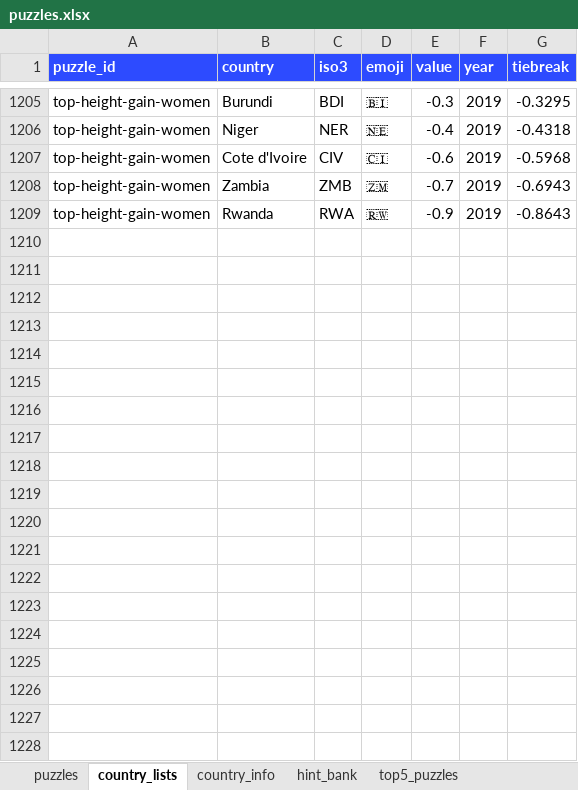
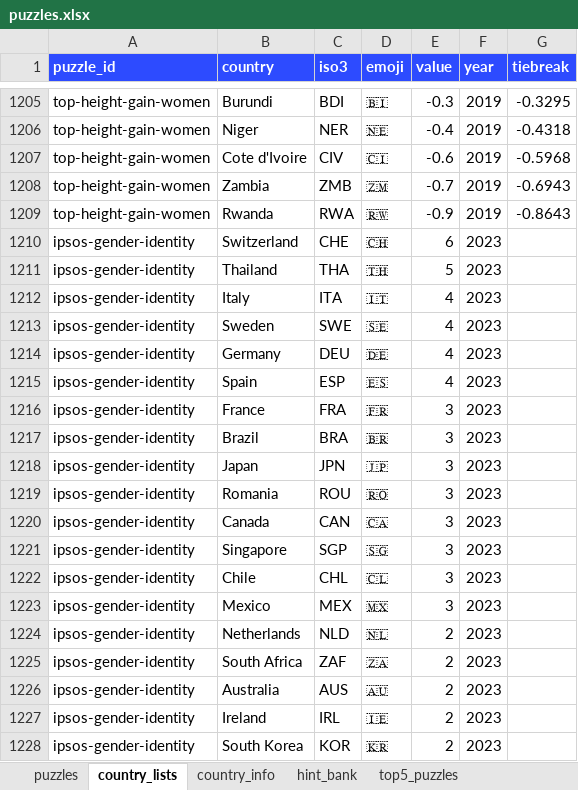
Before and after one commit to MichaelYao88/rankd, an Excel workbook: puzzles.xlsx, sheet country_lists, drawn as a sheet; only a part is shown, gaps mark what is left out; values as stored, in another font and other column widths than the file's, no borders; the diff covers the shown part only; the diff names each change by its address in the sheet, - before the commit and + after, or states it on an @@ line.

```diff
--- a/puzzles.xlsx (sheet country_lists)
+++ b/puzzles.xlsx (sheet country_lists)
+row 1210: ipsos-gender-identity | Switzerland | CHE | 🇨🇭 | 6 | 2023
+row 1211: ipsos-gender-identity | Thailand | THA | 🇹🇭 | 5 | 2023
+row 1212: ipsos-gender-identity | Italy | ITA | 🇮🇹 | 4 | 2023
+row 1213: ipsos-gender-identity | Sweden | SWE | 🇸🇪 | 4 | 2023
+row 1214: ipsos-gender-identity | Germany | DEU | 🇩🇪 | 4 | 2023
+row 1215: ipsos-gender-identity | Spain | ESP | 🇪🇸 | 4 | 2023
+row 1216: ipsos-gender-identity | France | FRA | 🇫🇷 | 3 | 2023
+row 1217: ipsos-gender-identity | Brazil | BRA | 🇧🇷 | 3 | 2023
+row 1218: ipsos-gender-identity | Japan | JPN | 🇯🇵 | 3 | 2023
+row 1219: ipsos-gender-identity | Romania | ROU | 🇷🇴 | 3 | 2023
+row 1220: ipsos-gender-identity | Canada | CAN | 🇨🇦 | 3 | 2023
+row 1221: ipsos-gender-identity | Singapore | SGP | 🇸🇬 | 3 | 2023
+row 1222: ipsos-gender-identity | Chile | CHL | 🇨🇱 | 3 | 2023
+row 1223: ipsos-gender-identity | Mexico | MEX | 🇲🇽 | 3 | 2023
+row 1224: ipsos-gender-identity | Netherlands | NLD | 🇳🇱 | 2 | 2023
+row 1225: ipsos-gender-identity | South Africa | ZAF | 🇿🇦 | 2 | 2023
+row 1226: ipsos-gender-identity | Australia | AUS | 🇦🇺 | 2 | 2023
+row 1227: ipsos-gender-identity | Ireland | IRL | 🇮🇪 | 2 | 2023
+row 1228: ipsos-gender-identity | South Korea | KOR | 🇰🇷 | 2 | 2023
```
Also changed, not shown: 11 added rows elsewhere in this sheet, sheet puzzles, sheet top5_puzzles, 10 other files.
